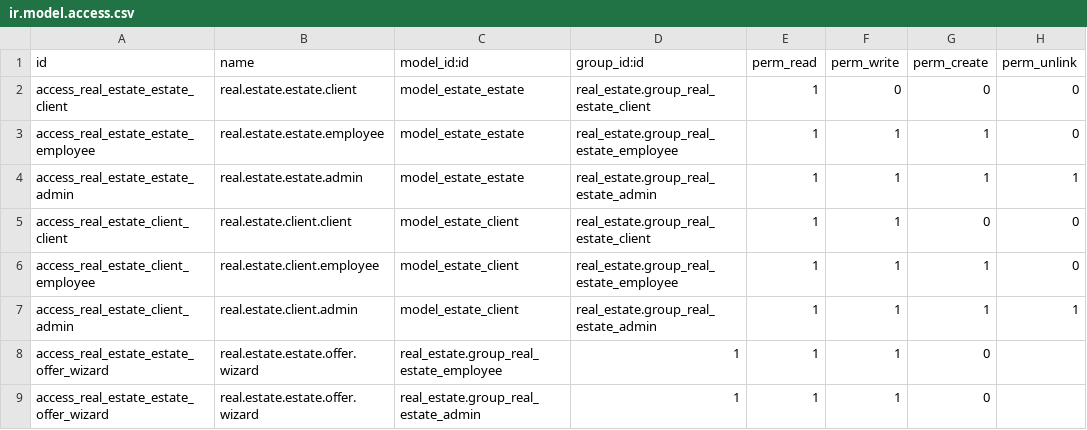
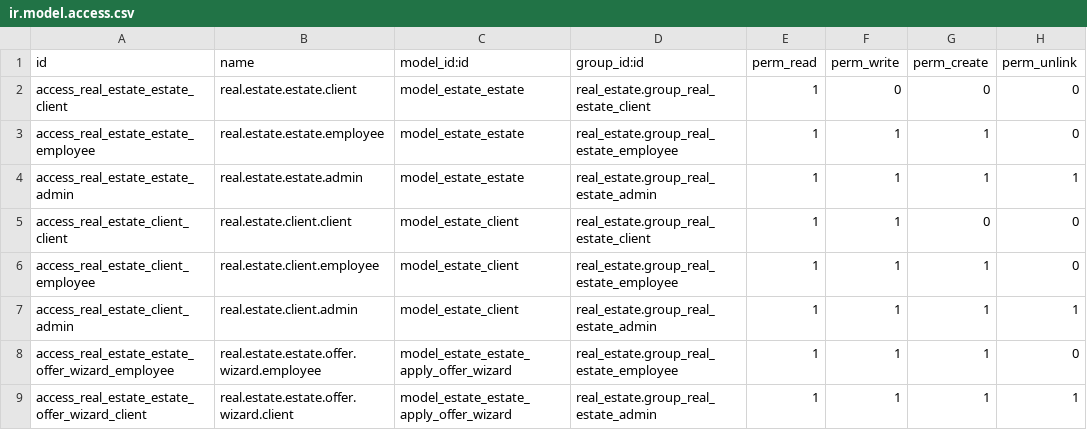
Before and after one commit to rapr-odoo/Real_Estate, a CSV file: real_estate/security/ir.model.access.csv, drawn as a sheet; removed rows and columns are numbered as before the commit, all else as after; the diff names each change by its address in the sheet, - before the commit and + after, or states it on an @@ line.

```diff
--- a/real_estate/security/ir.model.access.csv
+++ b/real_estate/security/ir.model.access.csv
-row 8: access_real_estate_estate_offer_wizard | real.estate.estate.offer.wizard | real_estate.group_real_estate_employee | 1 | 1 | 1 | 0
-row 9: access_real_estate_estate_offer_wizard | real.estate.estate.offer.wizard | real_estate.group_real_estate_admin | 1 | 1 | 1 | 0
+row 8: access_real_estate_estate_offer_wizard_employee | real.estate.estate.offer.wizard.employee | model_estate_estate_apply_offer_wizard | real_estate.group_real_estate_employee | 1 | 1 | 1 | 0
+row 9: access_real_estate_estate_offer_wizard_client | real.estate.estate.offer.wizard.client | model_estate_estate_apply_offer_wizard | real_estate.group_real_estate_admin | 1 | 1 | 1 | 1
```
Also changed, not shown: 2 other files.
